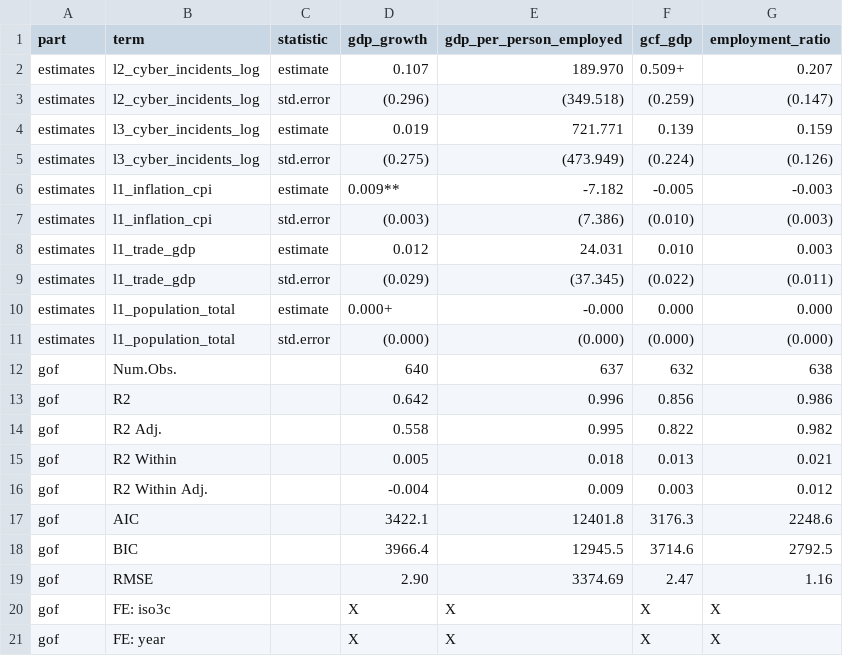
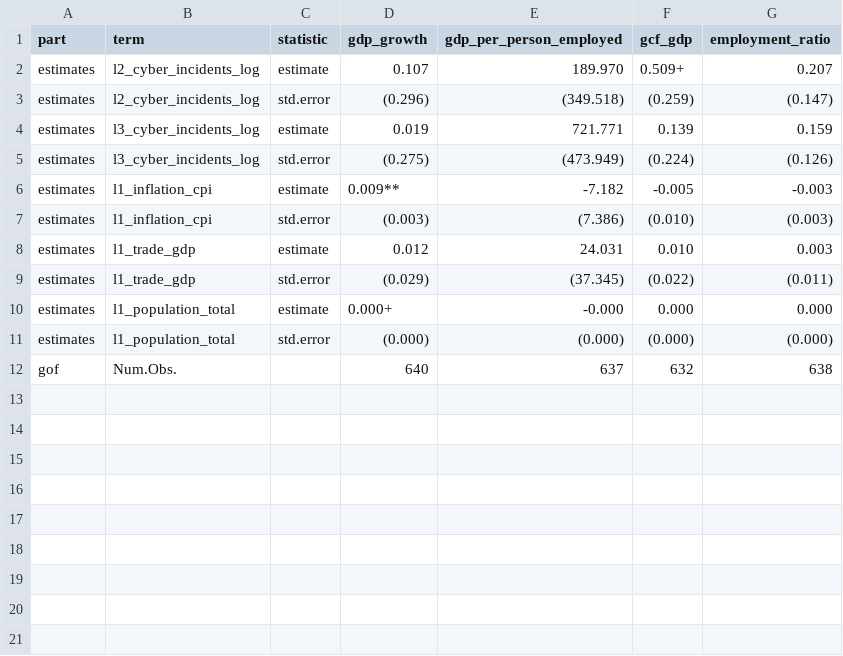
Before and after one commit to calderon777/a-cyber-macro-impact-pilot, a CSV file: output/tables/robustness_regressions.csv, drawn as a sheet.

```diff
--- a/output/tables/robustness_regressions.csv
+++ b/output/tables/robustness_regressions.csv
@@ -12,10 +12 @@
 "gof","Num.Obs.","","640","637","632","638"
-"gof","R2","","0.642","0.996","0.856","0.986"
-"gof","R2 Adj.","","0.558","0.995","0.822","0.982"
-"gof","R2 Within","","0.005","0.018","0.013","0.021"
-"gof","R2 Within Adj.","","-0.004","0.009","0.003","0.012"
-"gof","AIC","","3422.1","12401.8","3176.3","2248.6"
-"gof","BIC","","3966.4","12945.5","3714.6","2792.5"
-"gof","RMSE","","2.90","3374.69","2.47","1.16"
-"gof","FE: iso3c","","X","X","X","X"
-"gof","FE: year","","X","X","X","X"
```
Also changed, not shown: output/tables/headline_regressions.csv, output/tables/incidents_vs_readiness_regressions.csv, 5 other files.
